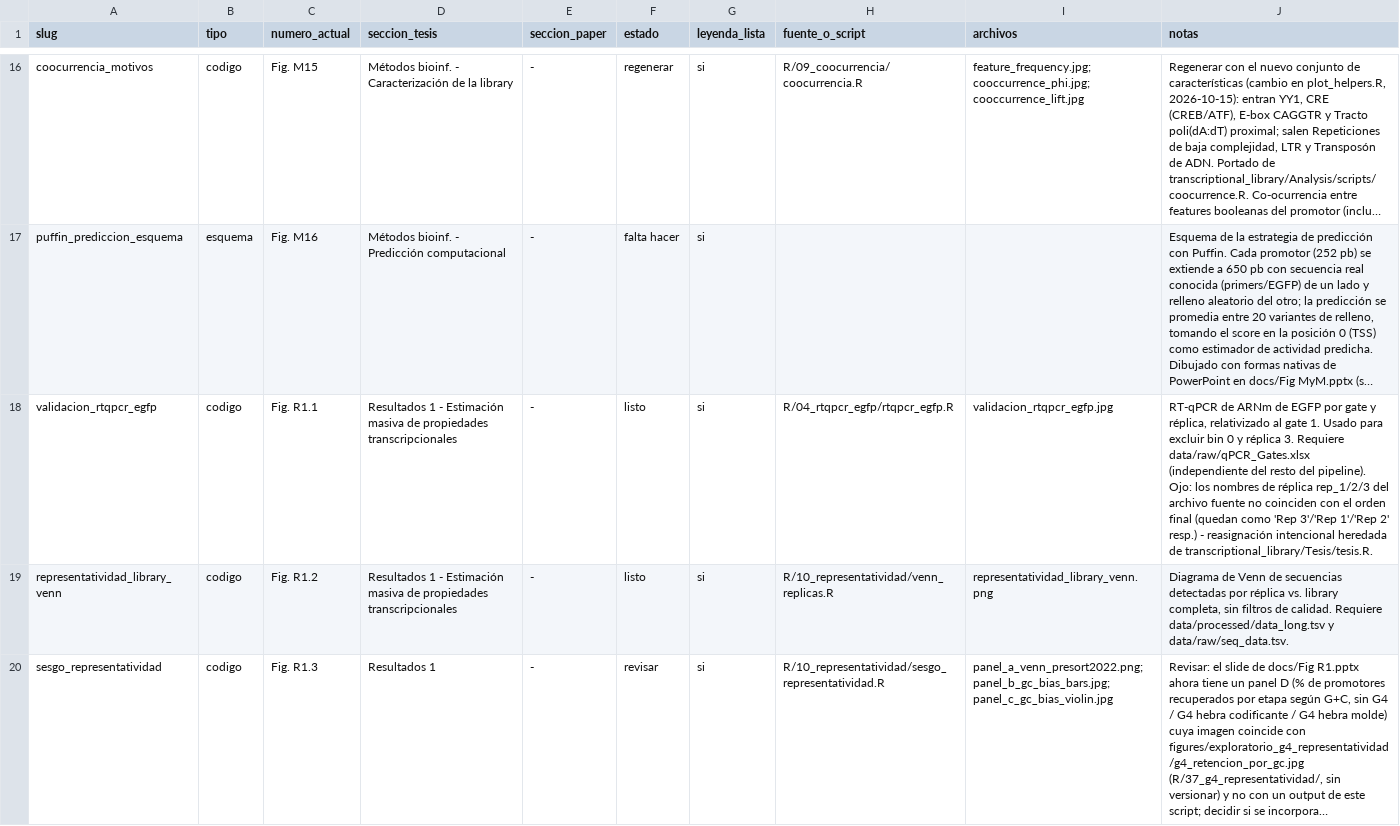
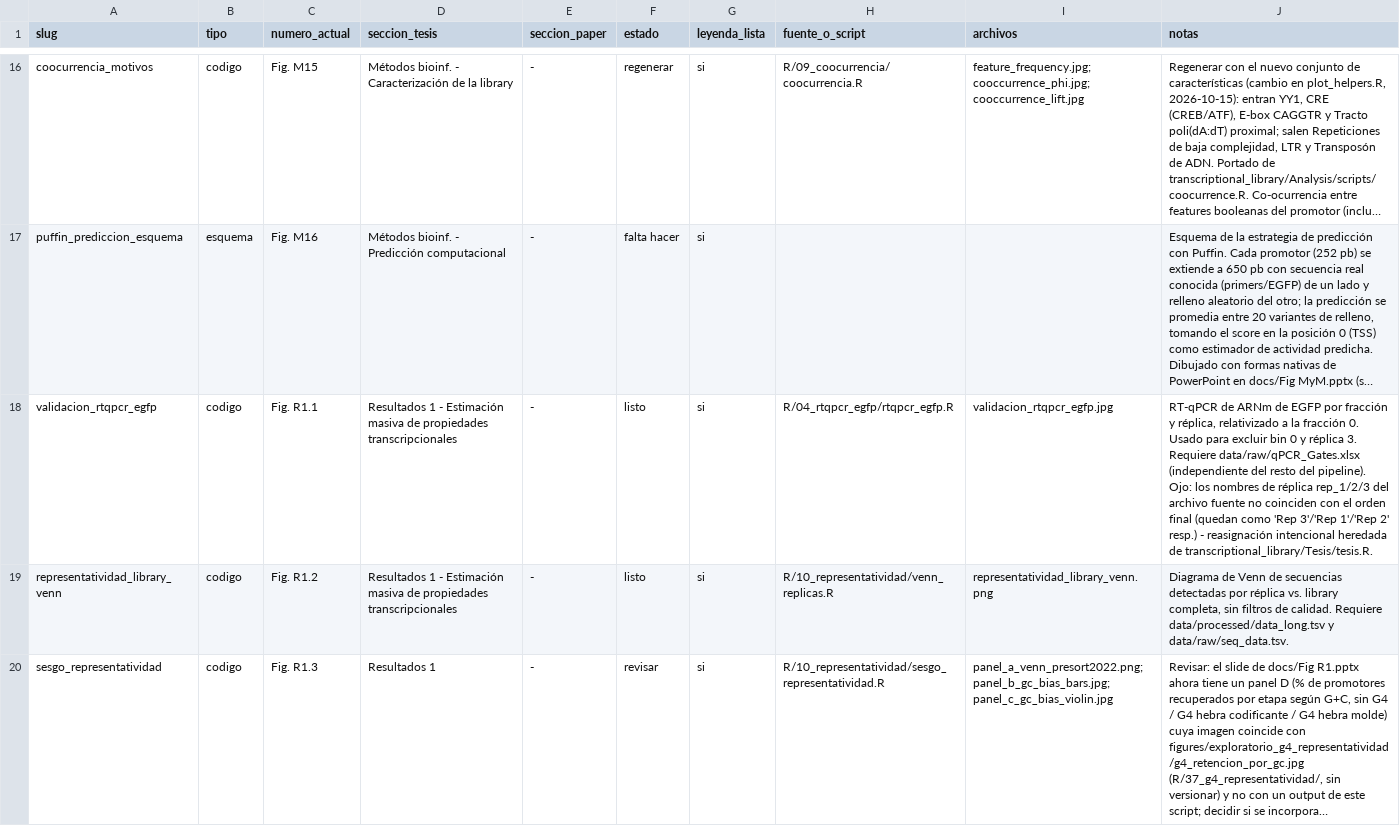
Before and after one commit to martin-iungman/TesisDoc, a CSV file: docs/mapping_figuras.csv, drawn as a sheet; only a part is shown, gaps mark what is left out; long unchanged cells end in …; the diff names each change by its address in the sheet, - before the commit and + after, or states it on an @@ line.

```diff
--- a/docs/mapping_figuras.csv
+++ b/docs/mapping_figuras.csv
-J18 (notas): …EGFP por gate y réplica, relativizado al gate 1. Usado para…
+J18 (notas): …EGFP por fracción y réplica, relativizado a la fracción 0. Usado para…
```
Also changed, not shown: 2 other files.
